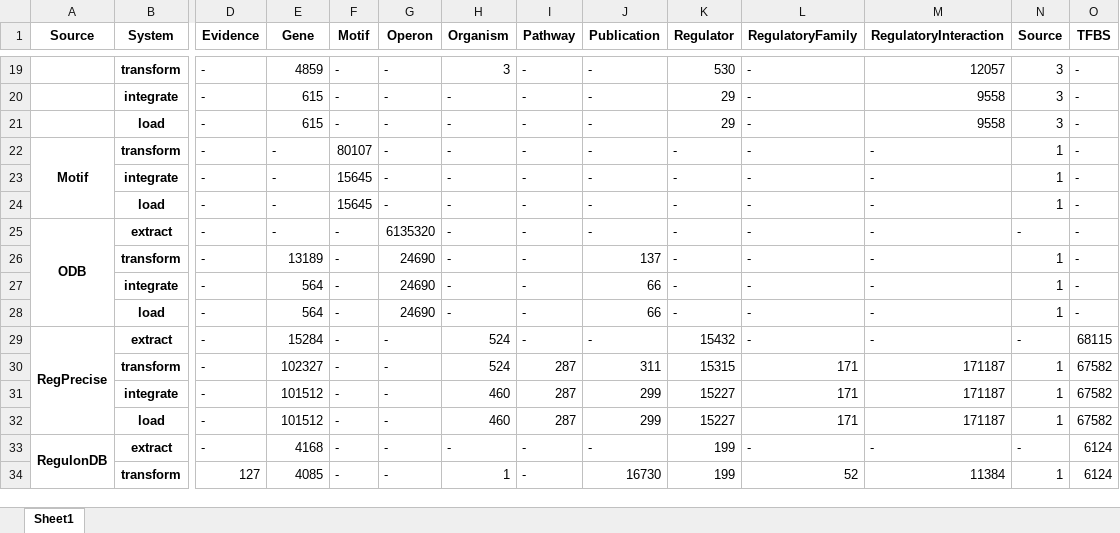
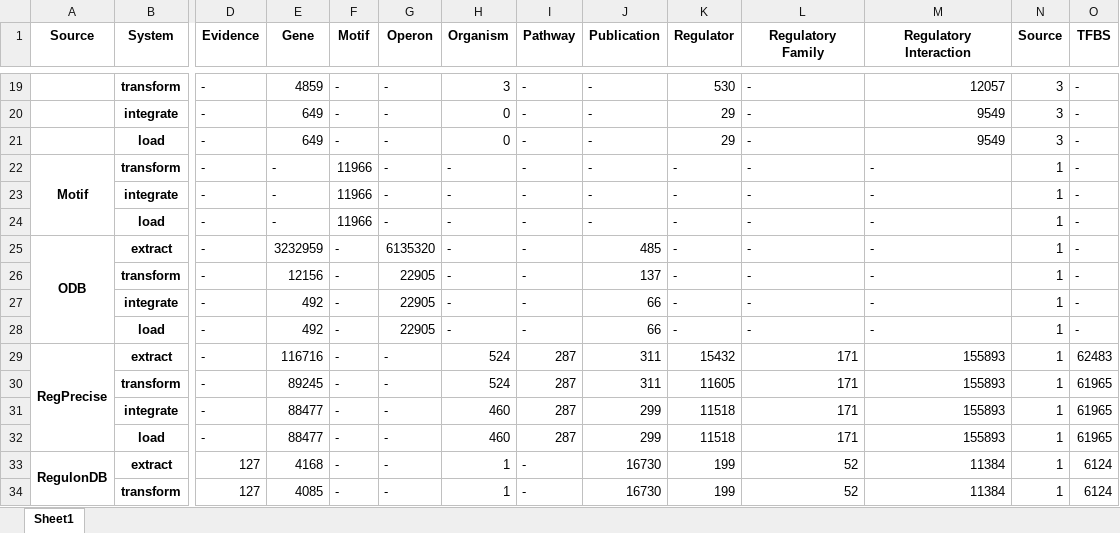
Before and after one commit to cruz-f/protrend-database, an Excel workbook: src/protrend/report/integration_report.xlsx, sheet Sheet1, drawn as a sheet; only a part is shown, gaps mark what is left out; values as stored, in another font and other column widths than the file's, no borders; the diff covers the shown part only; the diff names each change by its address in the sheet, - before the commit and + after, or states it on an @@ line.

```diff
--- a/src/protrend/report/integration_report.xlsx (sheet Sheet1)
+++ b/src/protrend/report/integration_report.xlsx (sheet Sheet1)
-L1: RegulatoryFamily
+L1: Regulatory Family
-M1: RegulatoryInteraction
+M1: Regulatory Interaction
-E20:E21 (Gene): 615
+E20:E21 (Gene): 649
-H20:H21 (Organism): -
+H20:H21 (Organism): 0
-M20:M21 (Regulatory Interaction): 9558
+M20:M21 (Regulatory Interaction): 9549
-F22 (Motif): 80107
+F22 (Motif): 11966
-F23:F24 (Motif): 15645
+F23:F24 (Motif): 11966
-E25 (Gene): -
+E25 (Gene): 3232959
-J25 (Publication): -
+J25 (Publication): 485
-N25 (Source): -
+N25 (Source): 1
-E26 (Gene): 13189
+E26 (Gene): 12156
-G26:G28 (Operon): 24690
+G26:G28 (Operon): 22905
-E27:E28 (Gene): 564
+E27:E28 (Gene): 492
-E29 (Gene): 15284
+E29 (Gene): 116716
-I29 (Pathway): -
+I29 (Pathway): 287
-J29 (Publication): -
+J29 (Publication): 311
-L29 (Regulatory Family): -
+L29 (Regulatory Family): 171
-M29 (Regulatory Interaction): -
+M29 (Regulatory Interaction): 155893
-N29 (Source): -
+N29 (Source): 1
-O29 (TFBS): 68115
+O29 (TFBS): 62483
-E30 (Gene): 102327
+E30 (Gene): 89245
-K30 (Regulator): 15315
+K30 (Regulator): 11605
-M30:M32 (Regulatory Interaction): 171187
+M30:M32 (Regulatory Interaction): 155893
-O30:O32 (TFBS): 67582
+O30:O32 (TFBS): 61965
-E31:E32 (Gene): 101512
+E31:E32 (Gene): 88477
-K31:K32 (Regulator): 15227
+K31:K32 (Regulator): 11518
-D33 (Evidence): -
+D33 (Evidence): 127
-H33 (Organism): -
+H33 (Organism): 1
-J33 (Publication): -
+J33 (Publication): 16730
-L33 (Regulatory Family): -
+L33 (Regulatory Family): 52
-M33 (Regulatory Interaction): -
+M33 (Regulatory Interaction): 11384
-N33 (Source): -
+N33 (Source): 1
```
Also changed, not shown: 58 edited cells elsewhere in this sheet, 17 other files.
